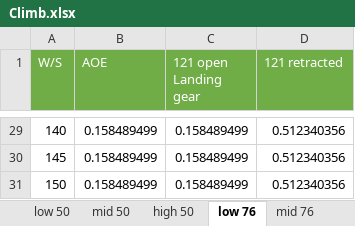
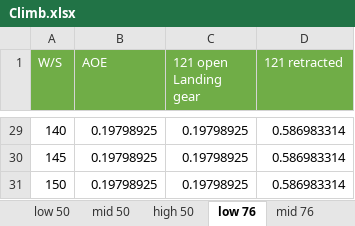
Before and after one commit to alibaniasad1999/Airplane-Design-II, an Excel workbook: Matching Diagram/Climb.xlsx, sheet low 76, drawn as a sheet; only a part is shown, gaps mark what is left out; values as stored, in another font and other column widths than the file's, no borders; the diff covers the shown part only; the diff names each change by its address in the sheet, - before the commit and + after, or states it on an @@ line.

```diff
--- a/Matching Diagram/Climb.xlsx (sheet low 76)
+++ b/Matching Diagram/Climb.xlsx (sheet low 76)
-B29:B31 (AOE): 0.158489499
+B29:B31 (AOE): 0.19798925
-C29:C31 (121 open Landing gear): 0.158489499
+C29:C31 (121 open Landing gear): 0.19798925
-D29:D31 (121 retracted): 0.512340356
+D29:D31 (121 retracted): 0.586983314
```
Also changed, not shown: 81 edited cells elsewhere in this sheet, sheet Sheet1, sheet high 50, sheet high 76, sheet low 50, sheet mid 50, sheet mid 76, charts or pictures.
